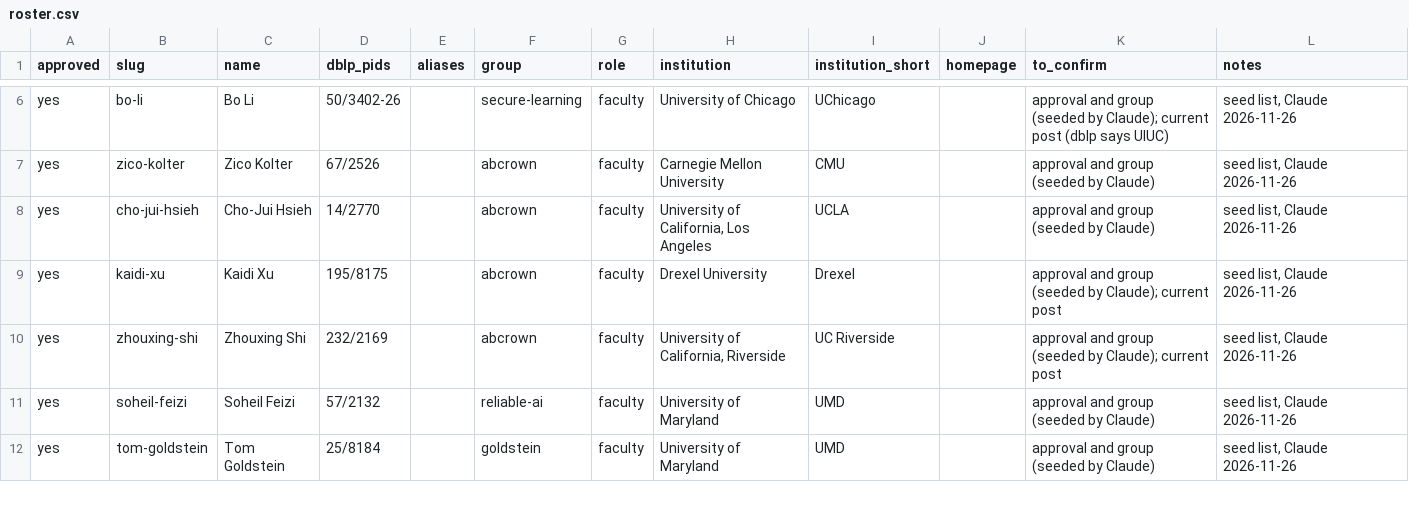
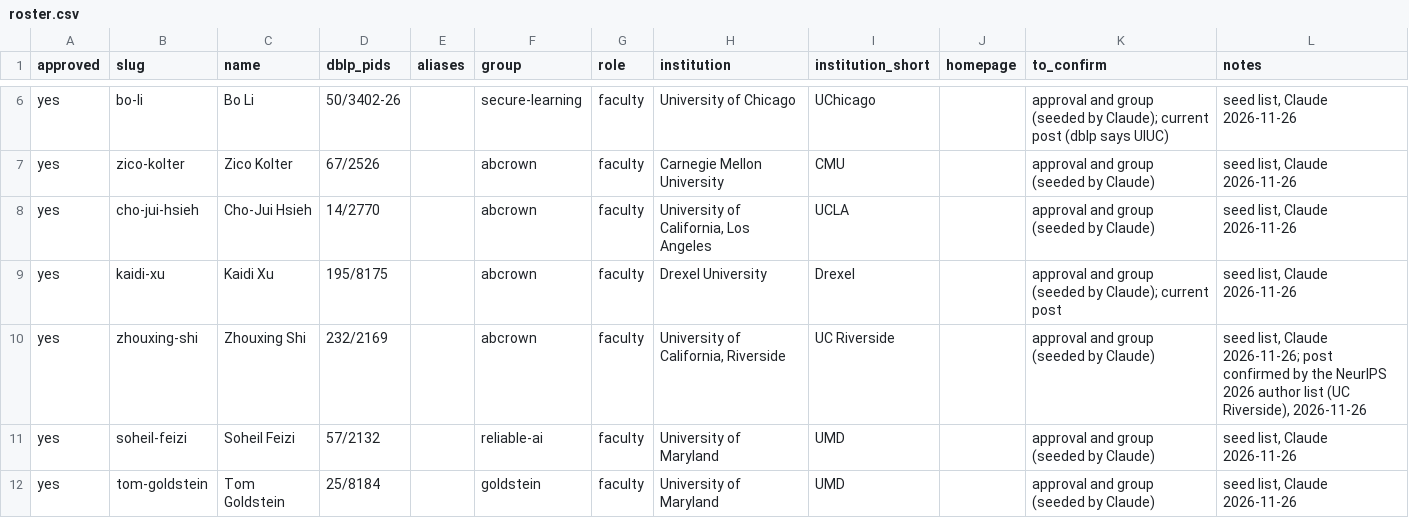
Before and after one commit to dynaroars/awesome-nnv, a CSV file: backend/data/csv/roster.csv, drawn as a sheet; only a part is shown, gaps mark what is left out.

```diff
--- a/backend/data/csv/roster.csv
+++ b/backend/data/csv/roster.csv
@@ -9,3 +9,3 @@ yes,cho-jui-hsieh,Cho-Jui Hsieh,14/2770,,abcrown,faculty,"University of Californ
 yes,kaidi-xu,Kaidi Xu,195/8175,,abcrown,faculty,Drexel University,Drexel,,approval and group (seeded by Claude); current post,"seed list, Claude 2026-11-26"
-yes,zhouxing-shi,Zhouxing Shi,232/2169,,abcrown,faculty,"University of California, Riverside",UC Riverside,,approval and group (seeded by Claude); current post,"seed list, Claude 2026-11-26"
+yes,zhouxing-shi,Zhouxing Shi,232/2169,,abcrown,faculty,"University of California, Riverside",UC Riverside,,approval and group (seeded by Claude),"seed list, Claude 2026-11-26; post confirmed by the NeurIPS 2026 author list (UC Riverside), 2026-11-26"
 yes,soheil-feizi,Soheil Feizi,57/2132,,reliable-ai,faculty,University of Maryland,UMD,,approval and group (seeded by Claude),"seed list, Claude 2026-11-26"
```
Also changed, not shown: 25 other files.
